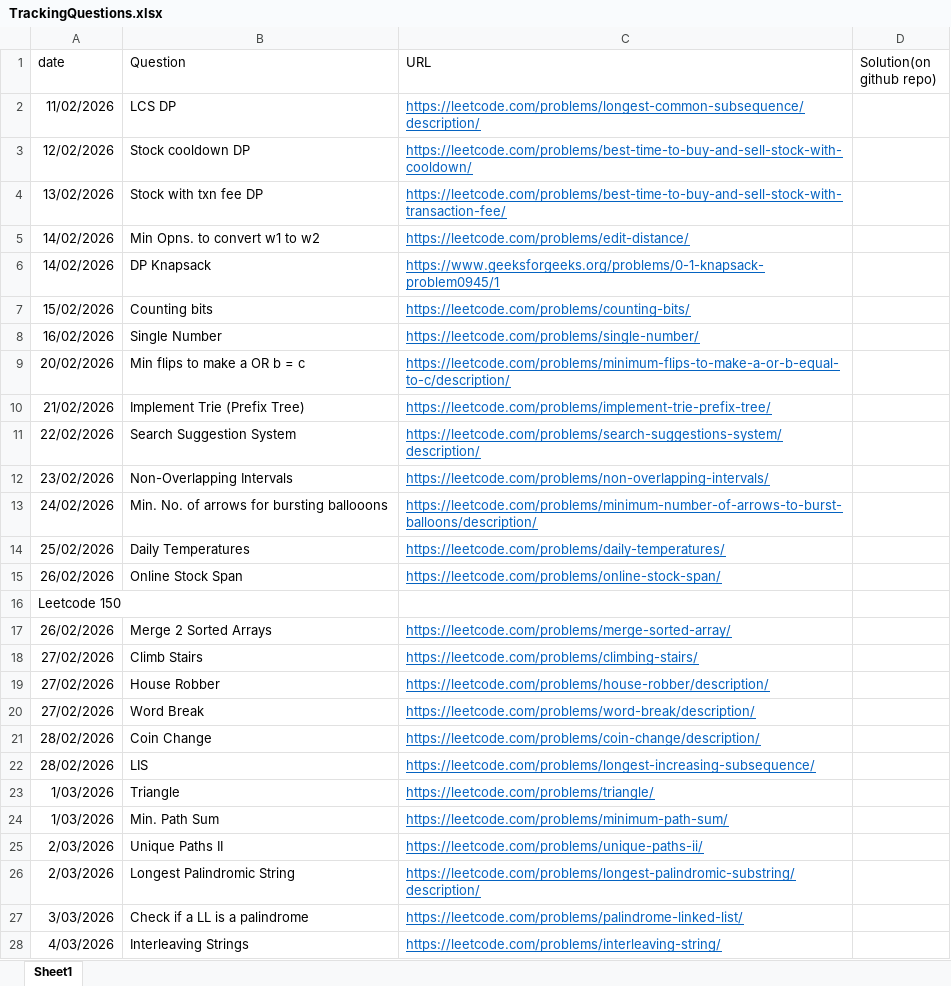
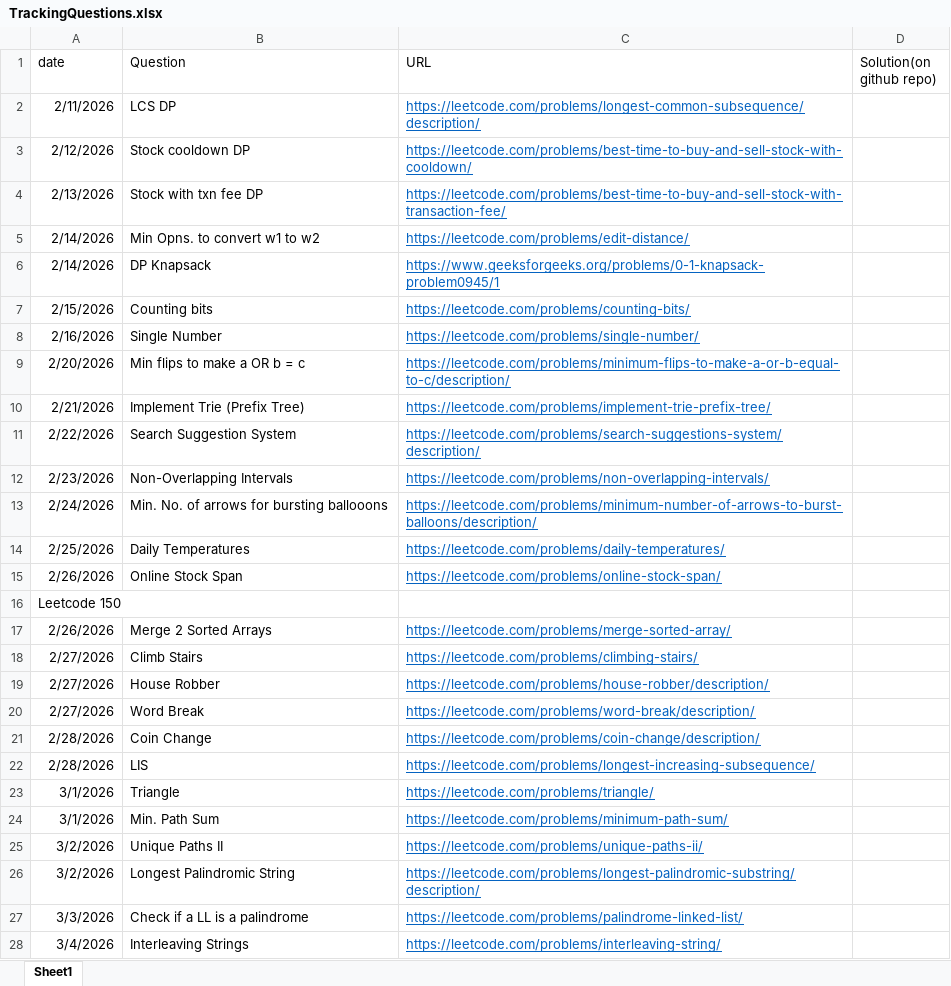
Before and after one commit to gouravlinux/Daily-CP-Practise-Questions, an Excel workbook: TrackingQuestions.xlsx, sheet Sheet1, drawn as a sheet; only a part is shown; values as stored, in another font and other column widths than the file's, no borders; the diff covers the shown part only; the diff names each change by its address in the sheet, - before the commit and + after, or states it on an @@ line.

```diff
--- a/TrackingQuestions.xlsx (sheet Sheet1)
+++ b/TrackingQuestions.xlsx (sheet Sheet1)
-A2 (date): 11/02/2026
+A2 (date): 2/11/2026
-A3 (date): 12/02/2026
+A3 (date): 2/12/2026
-A4 (date): 13/02/2026
+A4 (date): 2/13/2026
-A5:A6 (date): 14/02/2026
+A5:A6 (date): 2/14/2026
-A7 (date): 15/02/2026
+A7 (date): 2/15/2026
-A8 (date): 16/02/2026
+A8 (date): 2/16/2026
-A9 (date): 20/02/2026
+A9 (date): 2/20/2026
-A10 (date): 21/02/2026
+A10 (date): 2/21/2026
-A11 (date): 22/02/2026
+A11 (date): 2/22/2026
-A12 (date): 23/02/2026
+A12 (date): 2/23/2026
-A13 (date): 24/02/2026
+A13 (date): 2/24/2026
-A14 (date): 25/02/2026
+A14 (date): 2/25/2026
-A15 (date): 26/02/2026
+A15 (date): 2/26/2026
-A17 (date): 26/02/2026
+A17 (date): 2/26/2026
-A18:A20 (date): 27/02/2026
+A18:A20 (date): 2/27/2026
-A21:A22 (date): 28/02/2026
+A21:A22 (date): 2/28/2026
-A23:A24 (date): 1/03/2026
+A23:A24 (date): 3/1/2026
-A25:A26 (date): 2/03/2026
+A25:A26 (date): 3/2/2026
-A27 (date): 3/03/2026
+A27 (date): 3/3/2026
-A28 (date): 4/03/2026
+A28 (date): 3/4/2026
```
Also changed, not shown: 1 added row and 122 edited cells elsewhere in this sheet, 1 other file.
